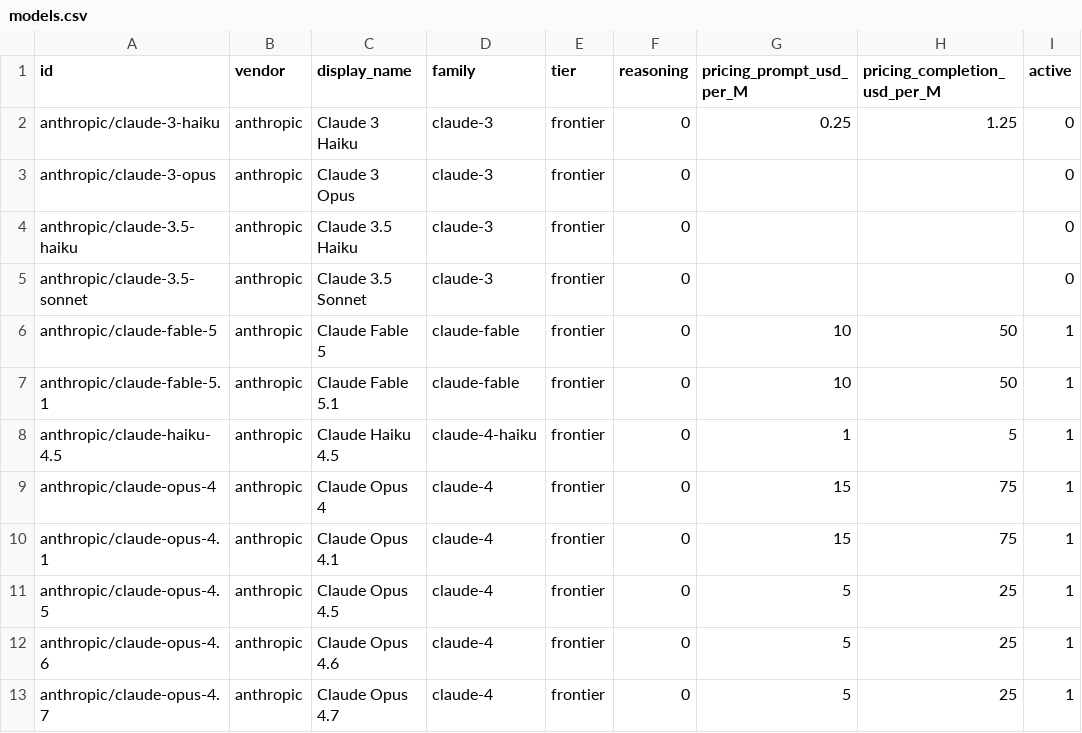
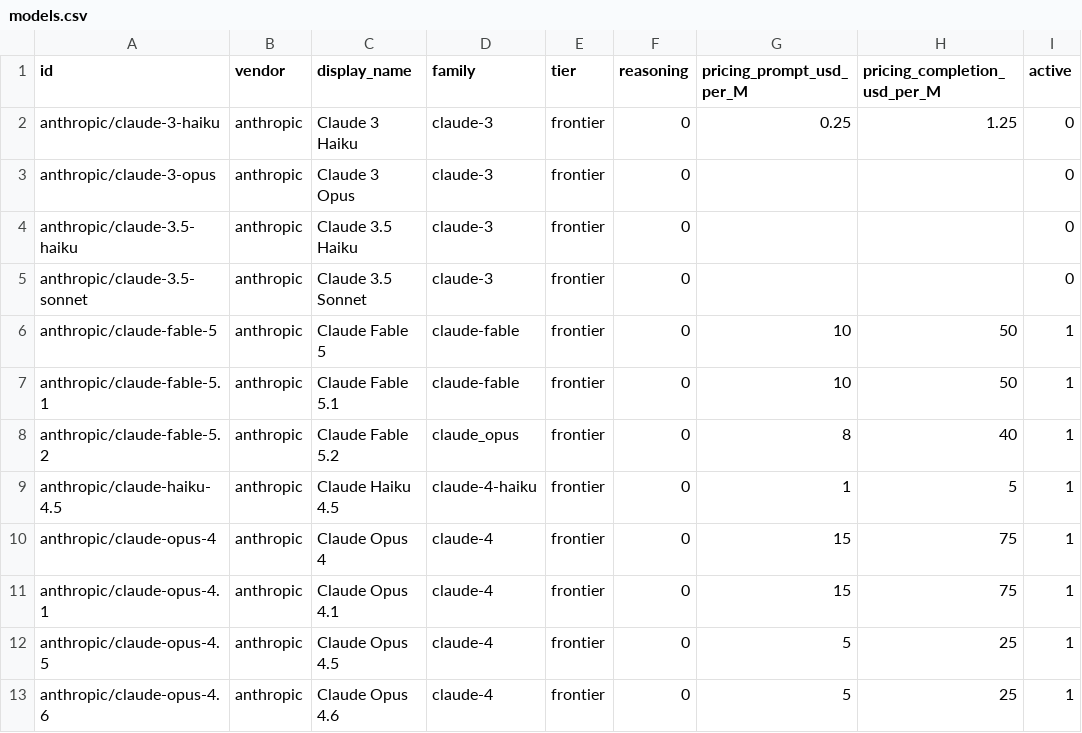
Before and after one commit to AnthonyDavidAdams/personality-bench, a CSV file: data/exports/models.csv, drawn as a sheet; only a part is shown; the shorter side is filled out with more unchanged rows.

```diff
--- a/data/exports/models.csv
+++ b/data/exports/models.csv
@@ -7,2 +7,3 @@ anthropic/claude-fable-5,anthropic,Claude Fable 5,claude-fable,frontier,0,10,50,
 anthropic/claude-fable-5.1,anthropic,Claude Fable 5.1,claude-fable,frontier,0,10,50,1
+anthropic/claude-fable-5.2,anthropic,Claude Fable 5.2,claude_opus,frontier,0,8,40,1
 anthropic/claude-haiku-4.5,anthropic,Claude Haiku 4.5,claude-4-haiku,frontier,0,1,5,1
```
Also changed, not shown: data/exports/cohort_summary.csv, 6 other files.
